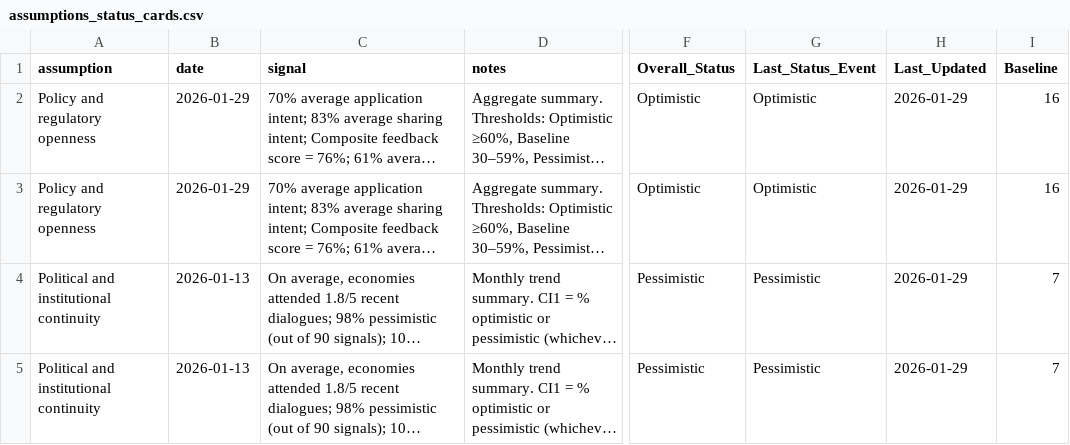
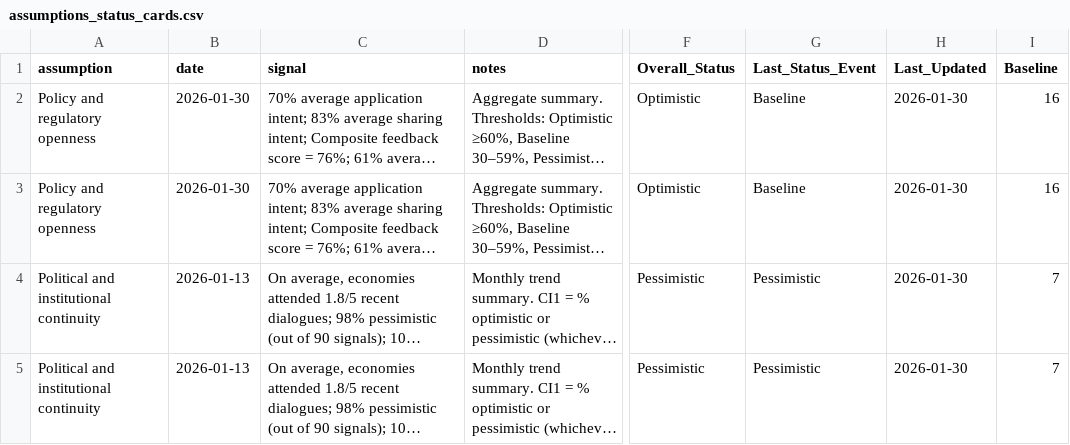
Before and after one commit to usapecrise/US-APEC-RISE-Risk-Monitoring-Suite, a CSV file: assumptions_status_cards.csv, drawn as a sheet; only a part is shown, gaps mark what is left out; long unchanged cells end in …; the diff covers the shown part only; the diff names each change by its address in the sheet, - before the commit and + after, or states it on an @@ line.

```diff
--- a/assumptions_status_cards.csv
+++ b/assumptions_status_cards.csv
-B2:B3 (date): 2026-01-29
+B2:B3 (date): 2026-01-30
-G2:G3 (Last_Status_Event): Optimistic
+G2:G3 (Last_Status_Event): Baseline
-H2:H5 (Last_Updated): 2026-01-29
+H2:H5 (Last_Updated): 2026-01-30
```
Also changed, not shown: 20 edited cells elsewhere in this file, Data_Quality.csv, Data_Security.csv, 30 other files.
